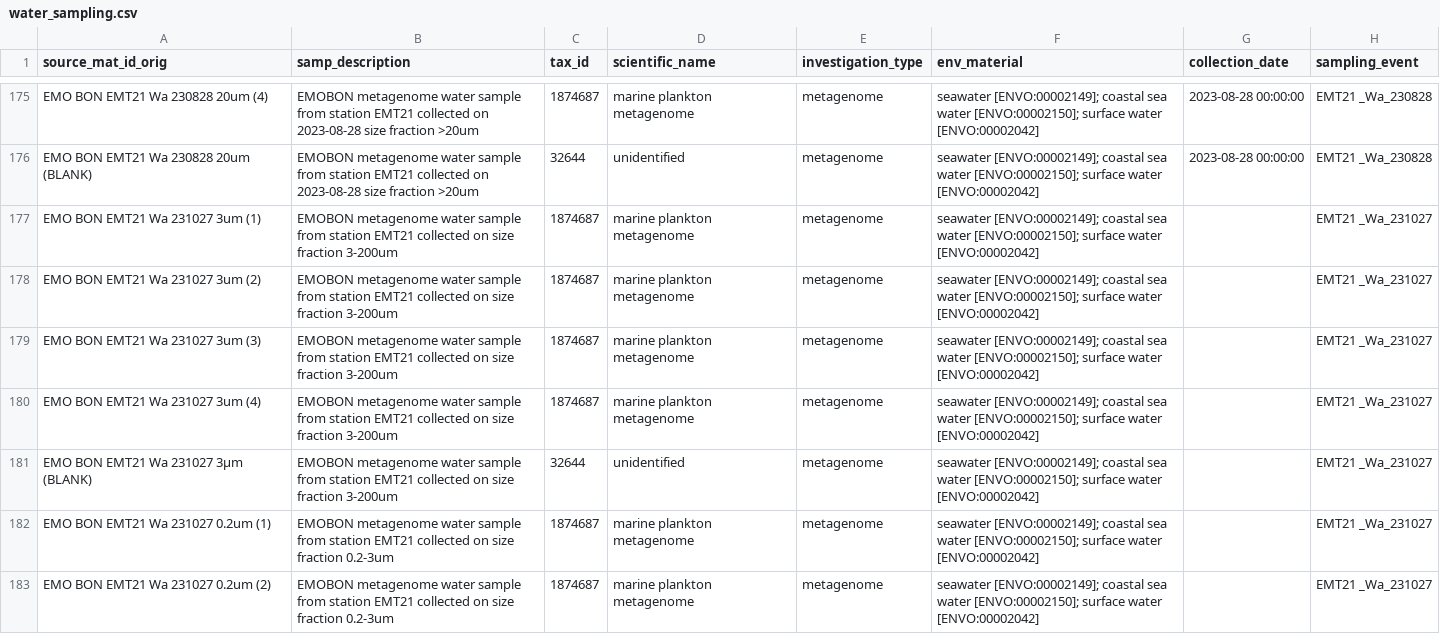
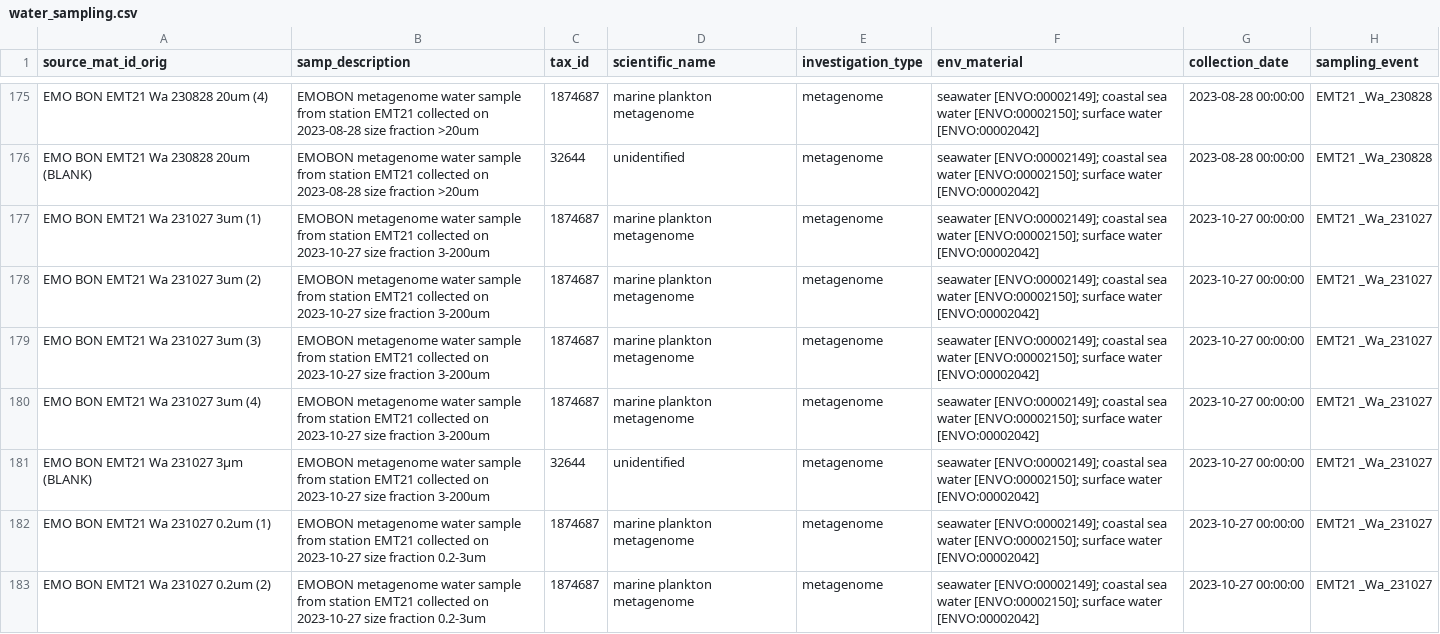
Before and after one commit to emo-bon/observatory-emt21-crate, a CSV file: logsheets/filtered/water_sampling.csv, drawn as a sheet; only a part is shown, gaps mark what is left out; the diff covers the shown part only; the diff names each change by its address in the sheet, - before the commit and + after, or states it on an @@ line.

```diff
--- a/logsheets/filtered/water_sampling.csv
+++ b/logsheets/filtered/water_sampling.csv
-B177:B181 (samp_description): …collected on size fraction…
+B177:B181 (samp_description): …collected on 2023-10-27 size fraction…
-G177:G183 (collection_date): (empty)
+G177:G183 (collection_date): 2023-10-27 00:00:00
-B182:B183 (samp_description): …collected on size fraction…
+B182:B183 (samp_description): …collected on 2023-10-27 size fraction…
```
Also changed, not shown: 46 edited cells elsewhere in this file, data-quality-control/dqc.csv, data-quality-control/report.csv, 2 other files.
